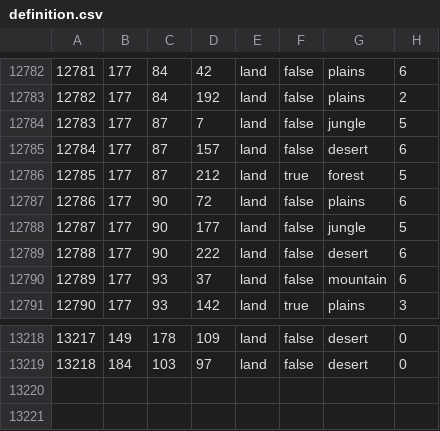
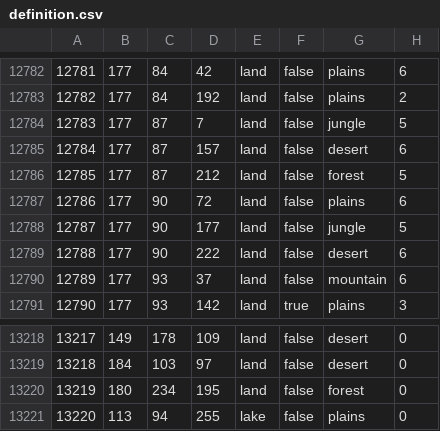
Before and after one commit to blacklikemilk/endsieg, a CSV file: map/definition.csv, drawn as a sheet; only a part is shown, gaps mark what is left out.

```diff
--- a/map/definition.csv
+++ b/map/definition.csv
@@ -12785,3 +12785,3 @@
 12784;177;87;157;land;false;desert;6
-12785;177;87;212;land;true;forest;5
+12785;177;87;212;land;false;forest;5
 12786;177;90;72;land;false;plains;6
@@ -13219 +13219,3 @@
 13218;184;103;97;land;false;desert;0
+13219;180;234;195;land;false;forest;0
+13220;113;94;255;lake;false;plains;0
```
Also changed, not shown: 36 other files.
